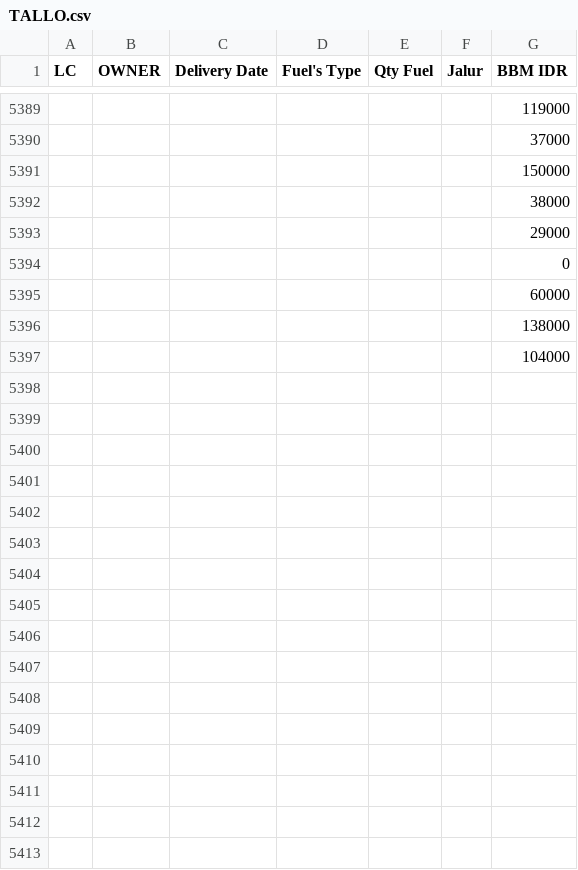
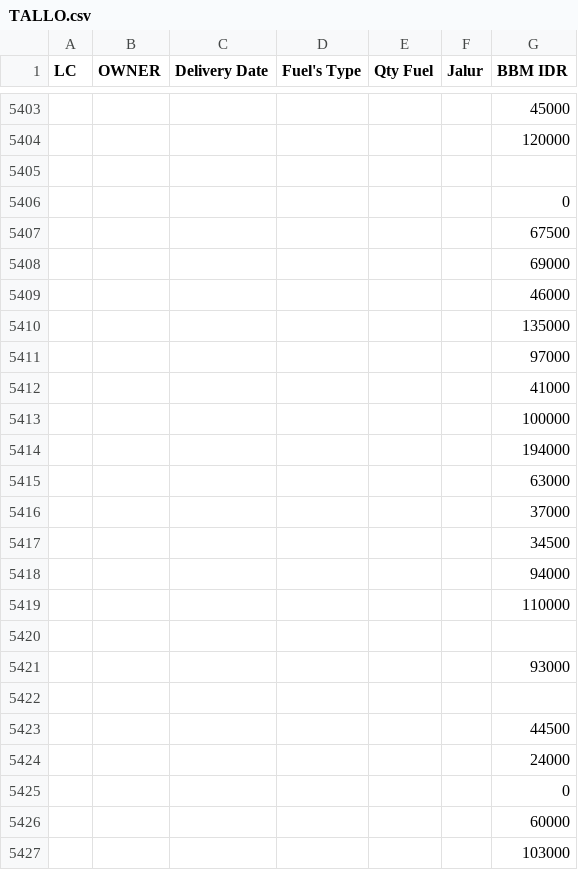
Before and after one commit to heylilyloops/Dashboard-Fuel-Usage-, a CSV file: data/TALLO.csv, drawn as a sheet; only a part is shown, gaps mark what is left out; the diff covers the shown part only.

```diff
--- a/data/TALLO.csv
+++ b/data/TALLO.csv
@@ -5389,9 +5403,25 @@ LC,OWNER,Delivery Date,Fuel's Type,Qty Fuel,Jalur,BBM IDR
-,,,,,,119000
+,,,,,,45000
+,,,,,,120000
+,,,,,,
+,,,,,,0
+,,,,,,67500
+,,,,,,69000
+,,,,,,46000
+,,,,,,135000
+,,,,,,97000
+,,,,,,41000
+,,,,,,100000
+,,,,,,194000
+,,,,,,63000
 ,,,,,,37000
-,,,,,,150000
-,,,,,,38000
-,,,,,,29000
+,,,,,,34500
+,,,,,,94000
+,,,,,,110000
+,,,,,,
+,,,,,,93000
+,,,,,,
+,,,,,,44500
+,,,,,,24000
 ,,,,,,0
 ,,,,,,60000
-,,,,,,138000
-,,,,,,104000
+,,,,,,103000
```
Also changed, not shown: 14 added rows and 5 edited cells elsewhere in this file, data/HCI_CIKUPA.csv, data/KLS_JABABEKA.csv, 21 other files.
